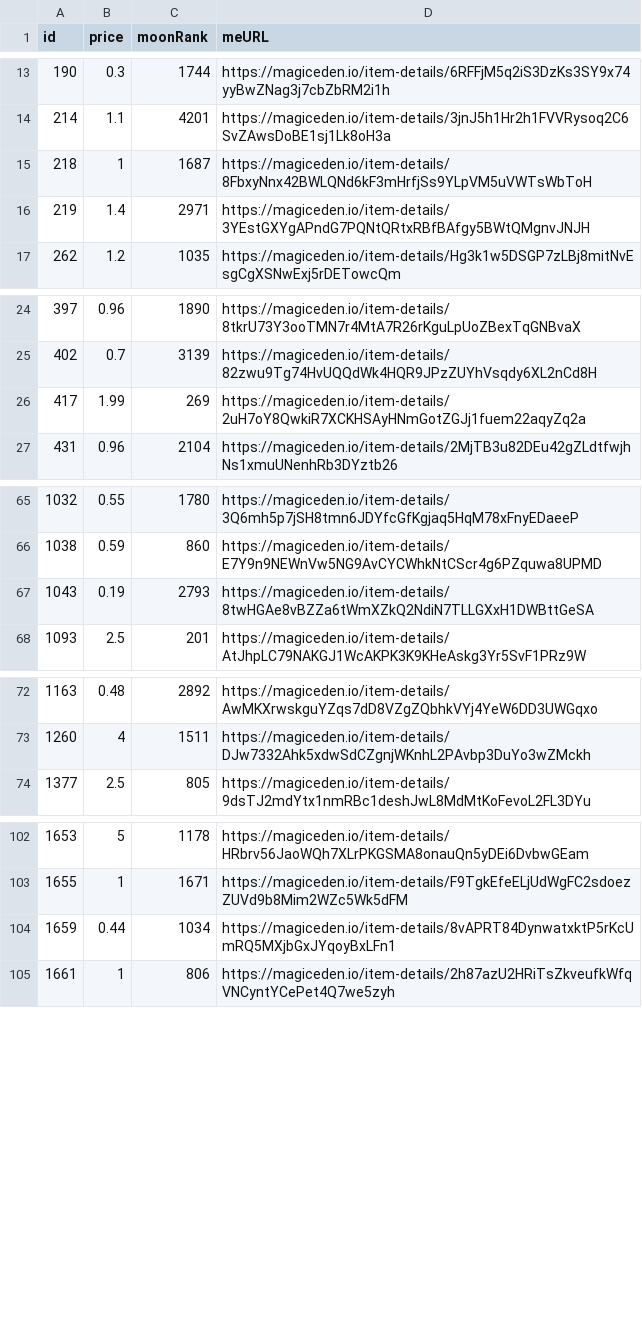
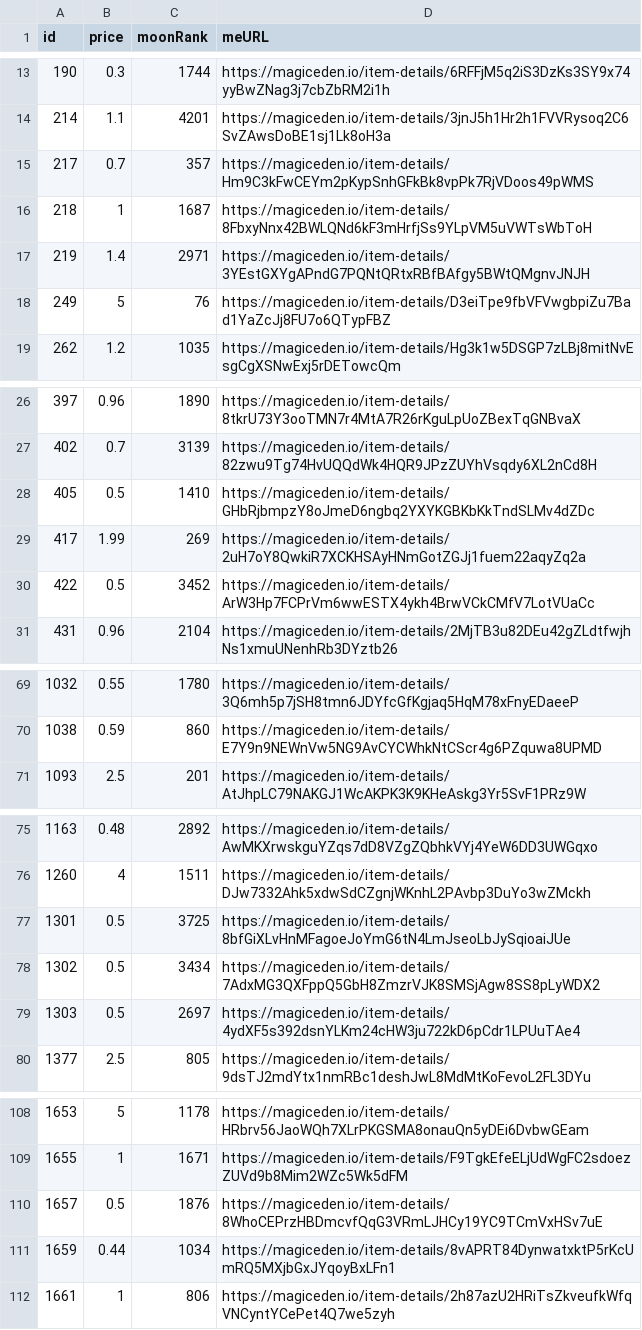
Before and after one commit to pgaspar/saibagang-monitor, a CSV file: data-magiceden.csv, drawn as a sheet; only a part is shown, gaps mark what is left out; removed rows and columns are numbered as before the commit, all else as after; the diff covers the shown part only; the diff names each change by its address in the sheet, - before the commit and + after, or states it on an @@ line.

Commit message:
Flat: latest data (2021-12-24T02:02:50.709Z) {   "date": "2021-12-24T02:02:50.709Z",   "files": [     {       "name": "data-magiceden.csv",       "deltaBytes": 742,       "source": "https://api-mainnet.magiceden.io/rpc/getListedNFTsByQuery?q=%7B%22%24match%22%3A%7B%22collectionSymbol%22%3A%22saiba_gang%22%7D%2C%22%24sort%22%3A%7B%22takerAmount%22%3A1%2C%22createdAt%22%3A-1%7D%7D"     },     {       "name": "picks-magiceden.csv",       "deltaBytes": 1,       "source": "https://api-mainnet.magiceden.io/rpc/getListedNFTsByQuery?q=%7B%22%24match%22%3A%7B%22collectionSymbol%22%3A%22saiba_gang%22%7D%2C%22%24sort%22%3A%7B%22takerAmount%22%3A1%2C%22createdAt%22%3A-1%7D%7D"     }   ] }

```diff
--- a/data-magiceden.csv
+++ b/data-magiceden.csv
+row 15: 217 | 0.7 | 357 | https://magiceden.io/item-details/Hm9C3kFwCEYm2pKypSnhGFkBk8vpPk7RjVDoos49pWMS
+row 18: 249 | 5 | 76 | https://magiceden.io/item-details/D3eiTpe9fbVFVwgbpiZu7Bad1YaZcJj8FU7o6QTypFBZ
+row 28: 405 | 0.5 | 1410 | https://magiceden.io/item-details/GHbRjbmpzY8oJmeD6ngbq2YXYKGBKbKkTndSLMv4dZDc
+row 30: 422 | 0.5 | 3452 | https://magiceden.io/item-details/ArW3Hp7FCPrVm6wwESTX4ykh4BrwVCkCMfV7LotVUaCc
-row 67: 1043 | 0.19 | 2793 | https://magiceden.io/item-details/8twHGAe8vBZZa6tWmXZkQ2NdiN7TLLGXxH1DWBttGeSA
+row 77: 1301 | 0.5 | 3725 | https://magiceden.io/item-details/8bfGiXLvHnMFagoeJoYmG6tN4LmJseoLbJySqioaiJUe
+row 78: 1302 | 0.5 | 3434 | https://magiceden.io/item-details/7AdxMG3QXFppQ5GbH8ZmzrVJK8SMSjAgw8SS8pLyWDX2
+row 79: 1303 | 0.5 | 2697 | https://magiceden.io/item-details/4ydXF5s392dsnYLKm24cHW3ju722kD6pCdr1LPUuTAe4
+row 110: 1657 | 0.5 | 1876 | https://magiceden.io/item-details/8WhoCEPrzHBDmcvfQqG3VRmLJHCy19YC9TCmVxHSv7uE
```
Also changed, not shown: 2 added rows and 1 removed row elsewhere in this file, picks-magiceden.csv.
